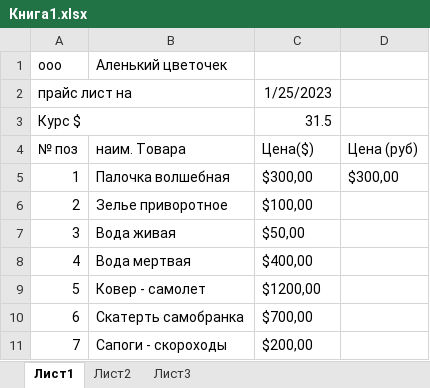
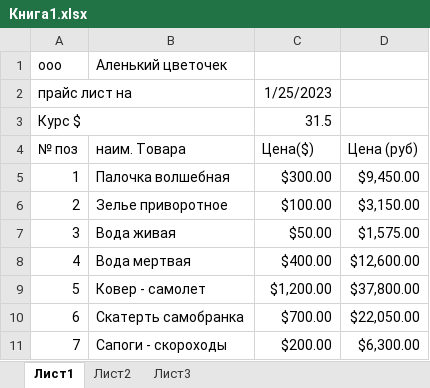
Before and after one commit to anton2121212/Project, an Excel workbook: Книга1.xlsx, sheet Лист1, drawn as a sheet; values as stored, in another font and other column widths than the file's, no borders; the diff names each change by its address in the sheet, - before the commit and + after, or states it on an @@ line.

Commit message:
add readpageq
Внес изменения в задание 1

```diff
--- a/Книга1.xlsx (sheet Лист1)
+++ b/Книга1.xlsx (sheet Лист1)
-C5 (Цена($)): $300,00
+C5 (Цена($)): $300.00
-D5 (Цена (руб)): $300,00
+D5 (Цена (руб)): $9,450.00
-C6 (Цена($)): $100,00
+C6 (Цена($)): $100.00
-D6 (Цена (руб)): (empty)
+D6 (Цена (руб)): $3,150.00
-C7 (Цена($)): $50,00
+C7 (Цена($)): $50.00
-D7 (Цена (руб)): (empty)
+D7 (Цена (руб)): $1,575.00
-C8 (Цена($)): $400,00
+C8 (Цена($)): $400.00
-D8 (Цена (руб)): (empty)
+D8 (Цена (руб)): $12,600.00
-C9 (Цена($)): $1200,00
+C9 (Цена($)): $1,200.00
-D9 (Цена (руб)): (empty)
+D9 (Цена (руб)): $37,800.00
-C10 (Цена($)): $700,00
+C10 (Цена($)): $700.00
-D10 (Цена (руб)): (empty)
+D10 (Цена (руб)): $22,050.00
-C11 (Цена($)): $200,00
+C11 (Цена($)): $200.00
-D11 (Цена (руб)): (empty)
+D11 (Цена (руб)): $6,300.00
```
